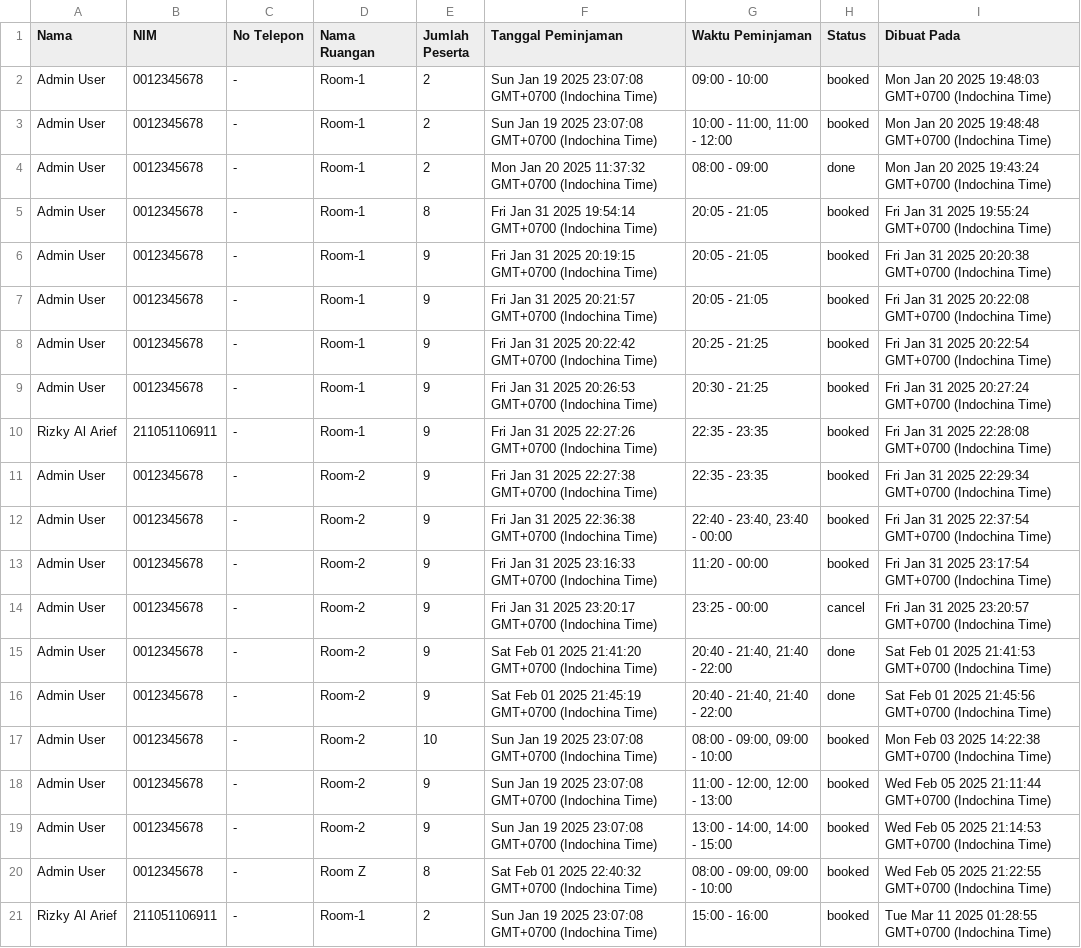
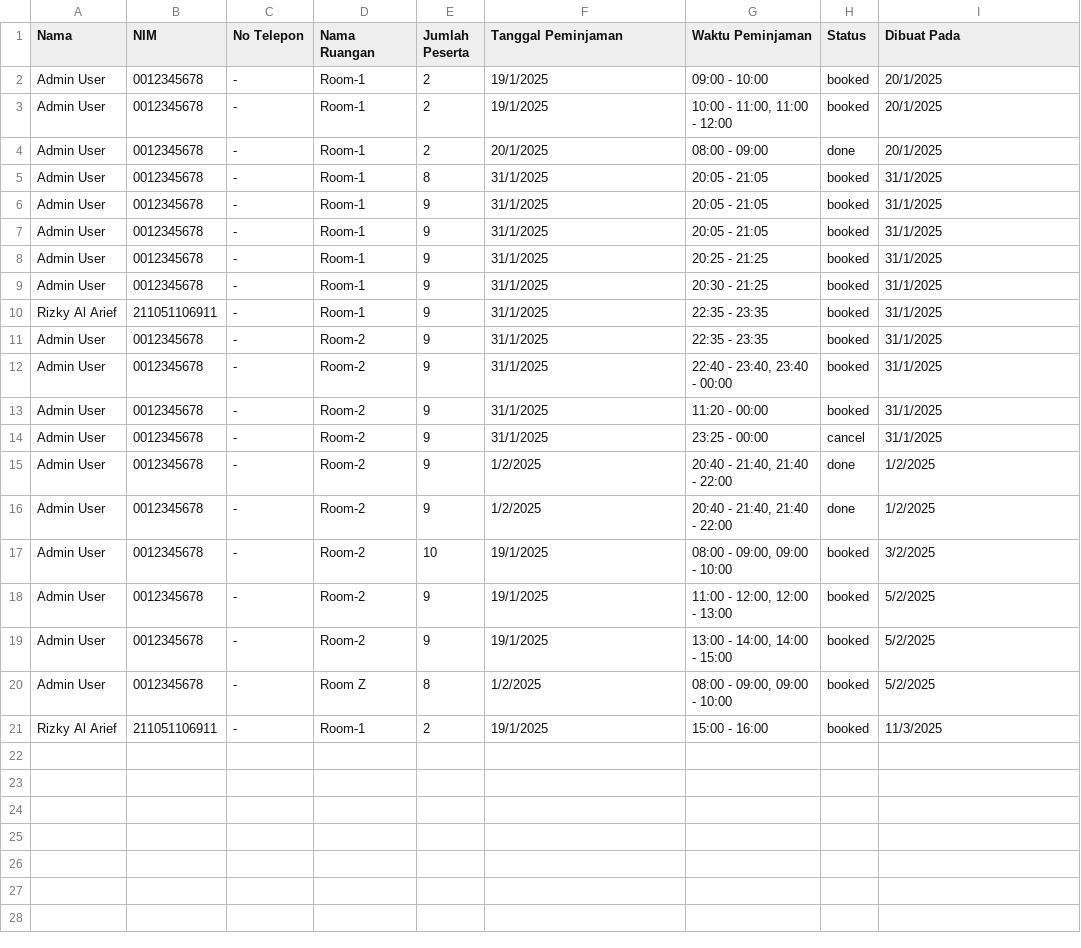
Before and after one commit to kyal11/SIRASA-Service, a CSV file: bookings.csv, drawn as a sheet.

```diff
--- a/bookings.csv
+++ b/bookings.csv
@@ -1,21 +1,21 @@
 Nama,NIM,No Telepon,Nama Ruangan,Jumlah Peserta,Tanggal Peminjaman,Waktu Peminjaman,Status,Dibuat Pada
-Admin User,0012345678,-,Room-1,2,Sun Jan 19 2025 23:07:08 GMT+0700 (Indochina Time),09:00 - 10:00,booked,Mon Jan 20 2025 19:48:03 GMT+0700 (Indochina Time)
-Admin User,0012345678,-,Room-1,2,Sun Jan 19 2025 23:07:08 GMT+0700 (Indochina Time),"10:00 - 11:00, 11:00 - 12:00",booked,Mon Jan 20 2025 19:48:48 GMT+0700 (Indochina Time)
-Admin User,0012345678,-,Room-1,2,Mon Jan 20 2025 11:37:32 GMT+0700 (Indochina Time),08:00 - 09:00,done,Mon Jan 20 2025 19:43:24 GMT+0700 (Indochina Time)
-Admin User,0012345678,-,Room-1,8,Fri Jan 31 2025 19:54:14 GMT+0700 (Indochina Time),20:05 - 21:05,booked,Fri Jan 31 2025 19:55:24 GMT+0700 (Indochina Time)
-Admin User,0012345678,-,Room-1,9,Fri Jan 31 2025 20:19:15 GMT+0700 (Indochina Time),20:05 - 21:05,booked,Fri Jan 31 2025 20:20:38 GMT+0700 (Indochina Time)
-Admin User,0012345678,-,Room-1,9,Fri Jan 31 2025 20:21:57 GMT+0700 (Indochina Time),20:05 - 21:05,booked,Fri Jan 31 2025 20:22:08 GMT+0700 (Indochina Time)
-Admin User,0012345678,-,Room-1,9,Fri Jan 31 2025 20:22:42 GMT+0700 (Indochina Time),20:25 - 21:25,booked,Fri Jan 31 2025 20:22:54 GMT+0700 (Indochina Time)
-Admin User,0012345678,-,Room-1,9,Fri Jan 31 2025 20:26:53 GMT+0700 (Indochina Time),20:30 - 21:25,booked,Fri Jan 31 2025 20:27:24 GMT+0700 (Indochina Time)
-Rizky Al Arief,211051106911,-,Room-1,9,Fri Jan 31 2025 22:27:26 GMT+0700 (Indochina Time),22:35 - 23:35,booked,Fri Jan 31 2025 22:28:08 GMT+0700 (Indochina Time)
-Admin User,0012345678,-,Room-2,9,Fri Jan 31 2025 22:27:38 GMT+0700 (Indochina Time),22:35 - 23:35,booked,Fri Jan 31 2025 22:29:34 GMT+0700 (Indochina Time)
-Admin User,0012345678,-,Room-2,9,Fri Jan 31 2025 22:36:38 GMT+0700 (Indochina Time),"22:40 - 23:40, 23:40 - 00:00",booked,Fri Jan 31 2025 22:37:54 GMT+0700 (Indochina Time)
-Admin User,0012345678,-,Room-2,9,Fri Jan 31 2025 23:16:33 GMT+0700 (Indochina Time),11:20 - 00:00,booked,Fri Jan 31 2025 23:17:54 GMT+0700 (Indochina Time)
-Admin User,0012345678,-,Room-2,9,Fri Jan 31 2025 23:20:17 GMT+0700 (Indochina Time),23:25 - 00:00,cancel,Fri Jan 31 2025 23:20:57 GMT+0700 (Indochina Time)
-Admin User,0012345678,-,Room-2,9,Sat Feb 01 2025 21:41:20 GMT+0700 (Indochina Time),"20:40 - 21:40, 21:40 - 22:00",done,Sat Feb 01 2025 21:41:53 GMT+0700 (Indochina Time)
-Admin User,0012345678,-,Room-2,9,Sat Feb 01 2025 21:45:19 GMT+0700 (Indochina Time),"20:40 - 21:40, 21:40 - 22:00",done,Sat Feb 01 2025 21:45:56 GMT+0700 (Indochina Time)
-Admin User,0012345678,-,Room-2,10,Sun Jan 19 2025 23:07:08 GMT+0700 (Indochina Time),"08:00 - 09:00, 09:00 - 10:00",booked,Mon Feb 03 2025 14:22:38 GMT+0700 (Indochina Time)
-Admin User,0012345678,-,Room-2,9,Sun Jan 19 2025 23:07:08 GMT+0700 (Indochina Time),"11:00 - 12:00, 12:00 - 13:00",booked,Wed Feb 05 2025 21:11:44 GMT+0700 (Indochina Time)
-Admin User,0012345678,-,Room-2,9,Sun Jan 19 2025 23:07:08 GMT+0700 (Indochina Time),"13:00 - 14:00, 14:00 - 15:00",booked,Wed Feb 05 2025 21:14:53 GMT+0700 (Indochina Time)
-Admin User,0012345678,-,Room Z,8,Sat Feb 01 2025 22:40:32 GMT+0700 (Indochina Time),"08:00 - 09:00, 09:00 - 10:00",booked,Wed Feb 05 2025 21:22:55 GMT+0700 (Indochina Time)
-Rizky Al Arief,211051106911,-,Room-1,2,Sun Jan 19 2025 23:07:08 GMT+0700 (Indochina Time),15:00 - 16:00,booked,Tue Mar 11 2025 01:28:55 GMT+0700 (Indochina Time)
+Admin User,0012345678,-,Room-1,2,19/1/2025,09:00 - 10:00,booked,20/1/2025
+Admin User,0012345678,-,Room-1,2,19/1/2025,"10:00 - 11:00, 11:00 - 12:00",booked,20/1/2025
+Admin User,0012345678,-,Room-1,2,20/1/2025,08:00 - 09:00,done,20/1/2025
+Admin User,0012345678,-,Room-1,8,31/1/2025,20:05 - 21:05,booked,31/1/2025
+Admin User,0012345678,-,Room-1,9,31/1/2025,20:05 - 21:05,booked,31/1/2025
+Admin User,0012345678,-,Room-1,9,31/1/2025,20:05 - 21:05,booked,31/1/2025
+Admin User,0012345678,-,Room-1,9,31/1/2025,20:25 - 21:25,booked,31/1/2025
+Admin User,0012345678,-,Room-1,9,31/1/2025,20:30 - 21:25,booked,31/1/2025
+Rizky Al Arief,211051106911,-,Room-1,9,31/1/2025,22:35 - 23:35,booked,31/1/2025
+Admin User,0012345678,-,Room-2,9,31/1/2025,22:35 - 23:35,booked,31/1/2025
+Admin User,0012345678,-,Room-2,9,31/1/2025,"22:40 - 23:40, 23:40 - 00:00",booked,31/1/2025
+Admin User,0012345678,-,Room-2,9,31/1/2025,11:20 - 00:00,booked,31/1/2025
+Admin User,0012345678,-,Room-2,9,31/1/2025,23:25 - 00:00,cancel,31/1/2025
+Admin User,0012345678,-,Room-2,9,1/2/2025,"20:40 - 21:40, 21:40 - 22:00",done,1/2/2025
+Admin User,0012345678,-,Room-2,9,1/2/2025,"20:40 - 21:40, 21:40 - 22:00",done,1/2/2025
+Admin User,0012345678,-,Room-2,10,19/1/2025,"08:00 - 09:00, 09:00 - 10:00",booked,3/2/2025
+Admin User,0012345678,-,Room-2,9,19/1/2025,"11:00 - 12:00, 12:00 - 13:00",booked,5/2/2025
+Admin User,0012345678,-,Room-2,9,19/1/2025,"13:00 - 14:00, 14:00 - 15:00",booked,5/2/2025
+Admin User,0012345678,-,Room Z,8,1/2/2025,"08:00 - 09:00, 09:00 - 10:00",booked,5/2/2025
+Rizky Al Arief,211051106911,-,Room-1,2,19/1/2025,15:00 - 16:00,booked,11/3/2025
```
Also changed, not shown: 8 other files.
